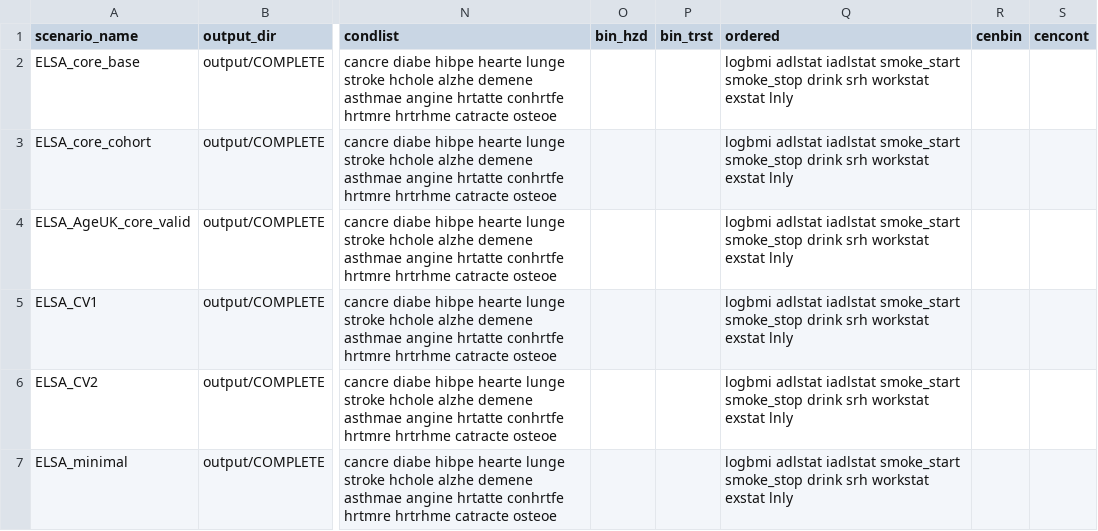
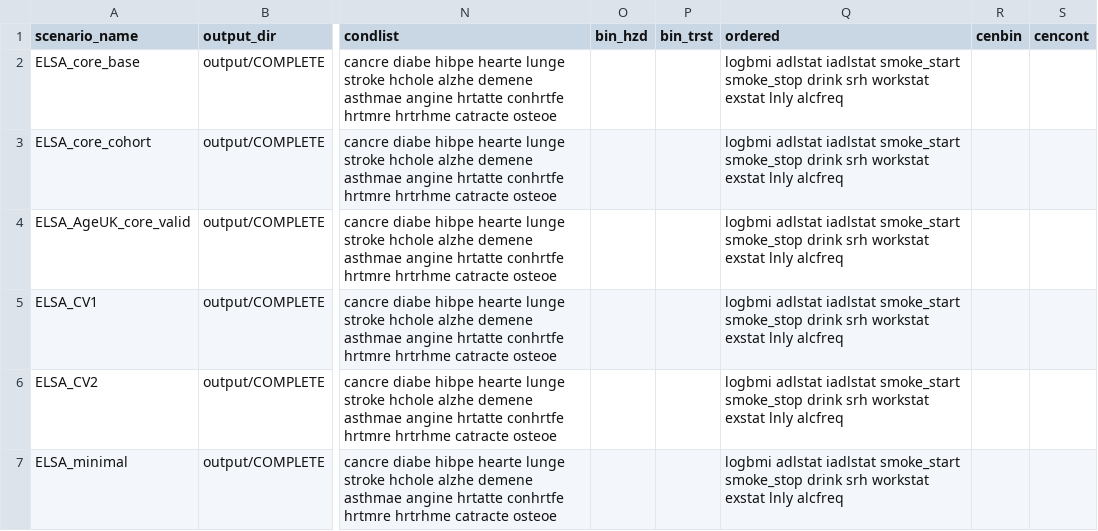
Before and after one commit to ld-archer/E_FEM, a CSV file: ELSA_core_complete.csv, drawn as a sheet; only a part is shown, gaps mark what is left out; the diff names each change by its address in the sheet, - before the commit and + after, or states it on an @@ line.

Commit message:
Added variable for alcohol consumption frequency named "alcfreq", along with dummys

```diff
--- a/ELSA_core_complete.csv
+++ b/ELSA_core_complete.csv
-Q2:Q7 (ordered): …exstat lnly
+Q2:Q7 (ordered): …exstat lnly alcfreq
```
Also changed, not shown: 12 other files.
